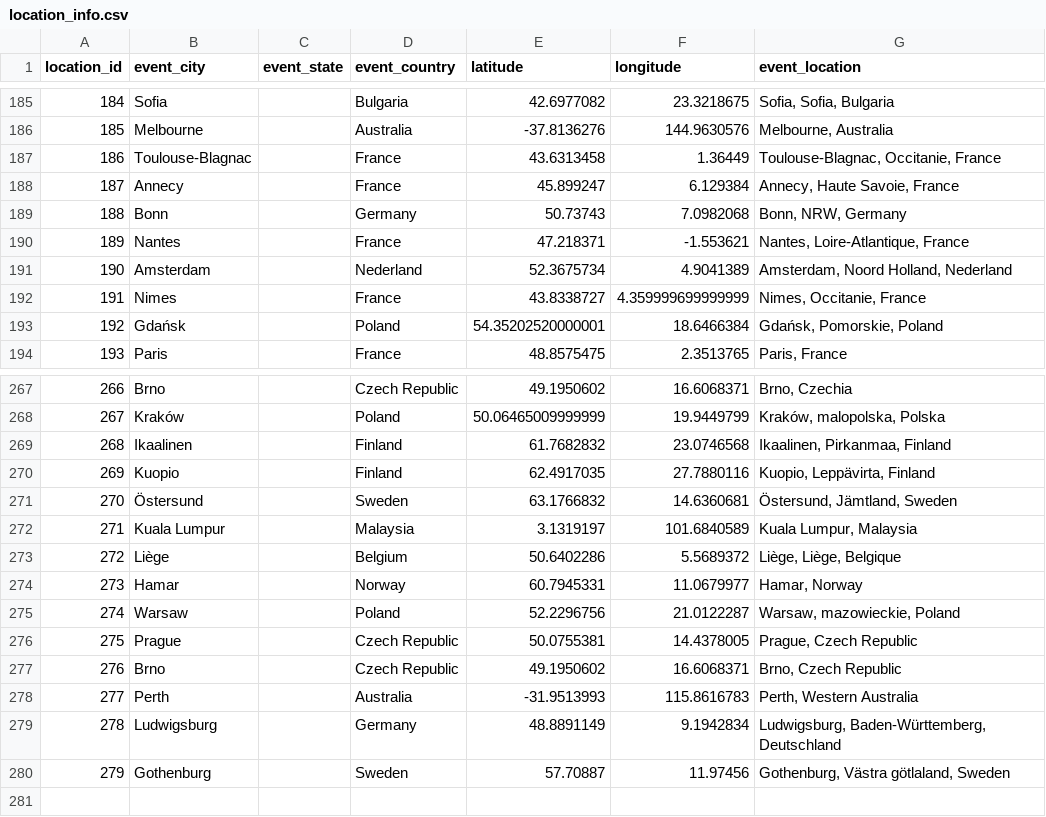
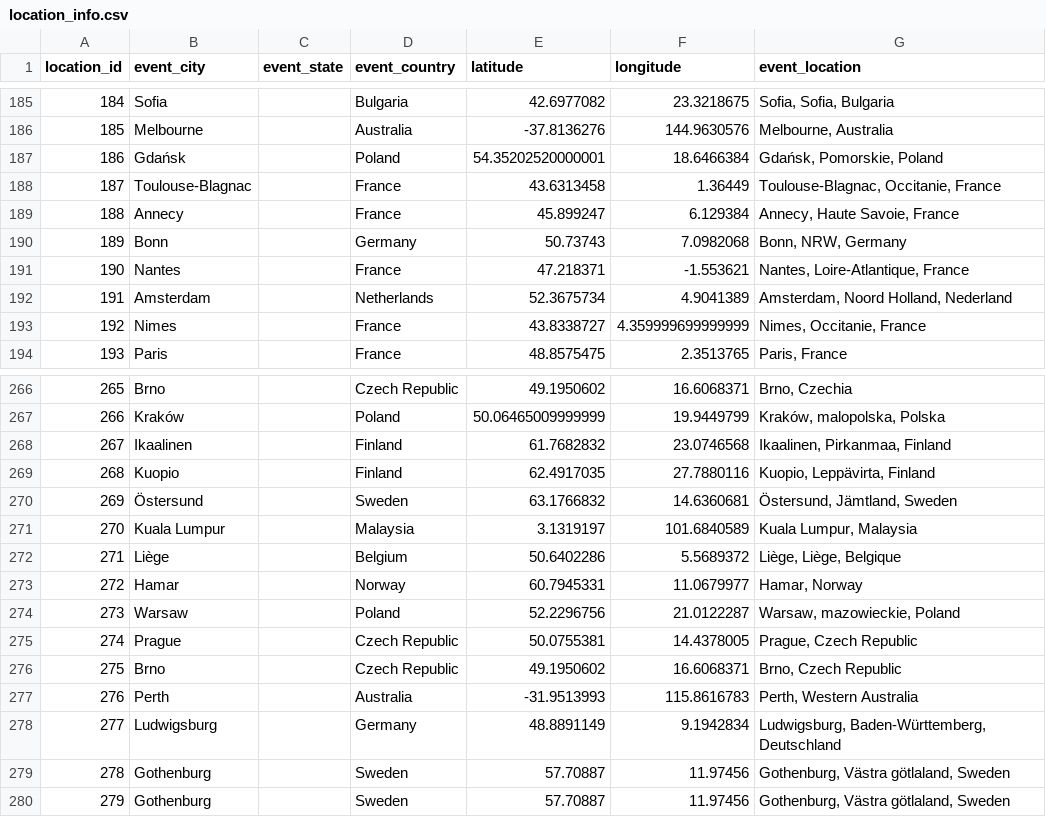
Before and after one commit to zlat1109/wsdc-data-pipeline, a CSV file: data/location_info.csv, drawn as a sheet; only a part is shown, gaps mark what is left out; the diff covers the shown part only.

```diff
--- a/data/location_info.csv
+++ b/data/location_info.csv
@@ -186,9 +186,9 @@ location_id,event_city,event_state,event_country,latitude,longitude,event_locati
 185,Melbourne,,Australia,-37.8136276,144.9630576,"Melbourne, Australia"
-186,Toulouse-Blagnac,,France,43.6313458,1.36449,"Toulouse-Blagnac, Occitanie, France"
-187,Annecy,,France,45.899247,6.129384,"Annecy, Haute Savoie, France"
-188,Bonn,,Germany,50.73743,7.0982068,"Bonn, NRW, Germany"
-189,Nantes,,France,47.218371,-1.553621,"Nantes, Loire-Atlantique, France"
-190,Amsterdam,,Nederland,52.3675734,4.9041389,"Amsterdam, Noord Holland, Nederland"
-191,Nimes,,France,43.8338727,4.359999699999999,"Nimes, Occitanie, France"
-192,Gdańsk,,Poland,54.35202520000001,18.6466384,"Gdańsk, Pomorskie, Poland"
+186,Gdańsk,,Poland,54.35202520000001,18.6466384,"Gdańsk, Pomorskie, Poland"
+187,Toulouse-Blagnac,,France,43.6313458,1.36449,"Toulouse-Blagnac, Occitanie, France"
+188,Annecy,,France,45.899247,6.129384,"Annecy, Haute Savoie, France"
+189,Bonn,,Germany,50.73743,7.0982068,"Bonn, NRW, Germany"
+190,Nantes,,France,47.218371,-1.553621,"Nantes, Loire-Atlantique, France"
+191,Amsterdam,,Netherlands,52.3675734,4.9041389,"Amsterdam, Noord Holland, Nederland"
+192,Nimes,,France,43.8338727,4.359999699999999,"Nimes, Occitanie, France"
 193,Paris,,France,48.8575475,2.3513765,"Paris, France"
@@ -267,14 +266,15 @@ location_id,event_city,event_state,event_country,latitude,longitude,event_locati
-266,Brno,,Czech Republic,49.1950602,16.6068371,"Brno, Czechia"
-267,Kraków,,Poland,50.06465009999999,19.9449799,"Kraków, malopolska, Polska"
-268,Ikaalinen,,Finland,61.7682832,23.0746568,"Ikaalinen, Pirkanmaa, Finland"
-269,Kuopio,,Finland,62.4917035,27.7880116,"Kuopio, Leppävirta, Finland"
-270,Östersund,,Sweden,63.1766832,14.6360681,"Östersund, Jämtland, Sweden"
-271,Kuala Lumpur,,Malaysia,3.1319197,101.6840589,"Kuala Lumpur,  Malaysia"
-272,Liège,,Belgium,50.6402286,5.5689372,"Liège, Liège, Belgique"
-273,Hamar,,Norway,60.7945331,11.0679977,"Hamar,  Norway"
-274,Warsaw,,Poland,52.2296756,21.0122287,"Warsaw, mazowieckie, Poland"
-275,Prague,,Czech Republic,50.0755381,14.4378005,"Prague, Czech Republic"
-276,Brno,,Czech Republic,49.1950602,16.6068371,"Brno, Czech Republic"
-277,Perth,,Australia,-31.9513993,115.8616783,"Perth, Western Australia"
-278,Ludwigsburg,,Germany,48.8891149,9.1942834,"Ludwigsburg, Baden-Württemberg, Deutschland"
+265,Brno,,Czech Republic,49.1950602,16.6068371,"Brno, Czechia"
+266,Kraków,,Poland,50.06465009999999,19.9449799,"Kraków, malopolska, Polska"
+267,Ikaalinen,,Finland,61.7682832,23.0746568,"Ikaalinen, Pirkanmaa, Finland"
+268,Kuopio,,Finland,62.4917035,27.7880116,"Kuopio, Leppävirta, Finland"
+269,Östersund,,Sweden,63.1766832,14.6360681,"Östersund, Jämtland, Sweden"
+270,Kuala Lumpur,,Malaysia,3.1319197,101.6840589,"Kuala Lumpur,  Malaysia"
+271,Liège,,Belgium,50.6402286,5.5689372,"Liège, Liège, Belgique"
+272,Hamar,,Norway,60.7945331,11.0679977,"Hamar,  Norway"
+273,Warsaw,,Poland,52.2296756,21.0122287,"Warsaw, mazowieckie, Poland"
+274,Prague,,Czech Republic,50.0755381,14.4378005,"Prague, Czech Republic"
+275,Brno,,Czech Republic,49.1950602,16.6068371,"Brno, Czech Republic"
+276,Perth,,Australia,-31.9513993,115.8616783,"Perth, Western Australia"
+277,Ludwigsburg,,Germany,48.8891149,9.1942834,"Ludwigsburg, Baden-Württemberg, Deutschland"
+278,Gothenburg,,Sweden,57.70887,11.97456,"Gothenburg, Västra götlaland, Sweden"
 279,Gothenburg,,Sweden,57.70887,11.97456,"Gothenburg, Västra götlaland, Sweden"
```
Also changed, not shown: 1 removed row and 78 edited cells elsewhere in this file, data/event_catalog.csv, data/events_wsdc.csv, 16 other files.
